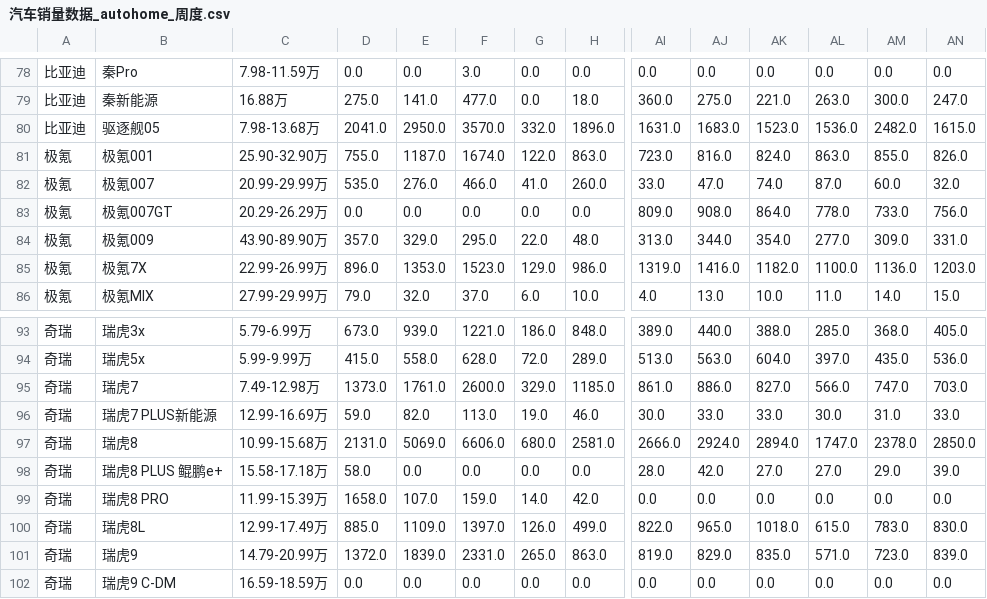
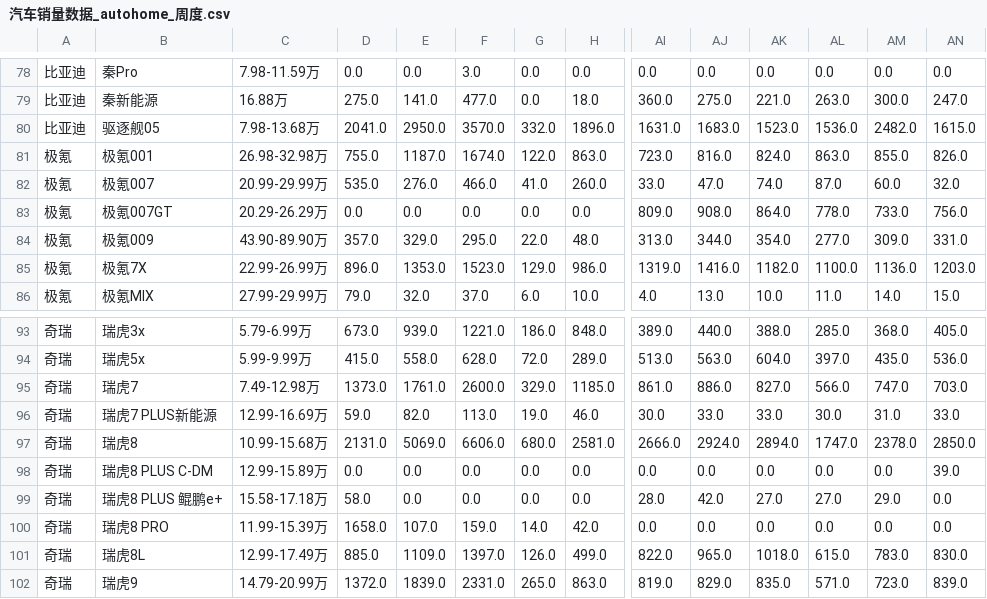
Before and after one commit to Jeffery-Lou/car-sales-analysis, a CSV file: 汽车销量数据_autohome_周度.csv, drawn as a sheet; only a part is shown, gaps mark what is left out; the shorter side is filled out with more unchanged rows; addresses are those after the commit; rows hold the shown columns only; the diff names each change by its address in the sheet, - before the commit and + after, or states it on an @@ line.

```diff
--- a/汽车销量数据_autohome_周度.csv
+++ b/汽车销量数据_autohome_周度.csv
-C81: 25.90-32.90万
+C81: 26.98-32.98万
+row 98: 奇瑞 | 瑞虎8 PLUS C-DM | 12.99-15.89万 | 0.0 | 0.0 | 0.0 | 0.0 | 0.0 | 0.0 | 0.0 | 0.0 | 0.0 | 0.0 | 39.0
-AN99: 39.0
+AN99: 0.0
```
Also changed, not shown: 汽车销量数据.csv.
